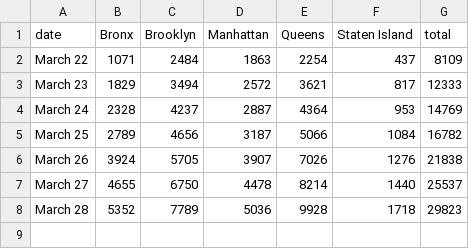
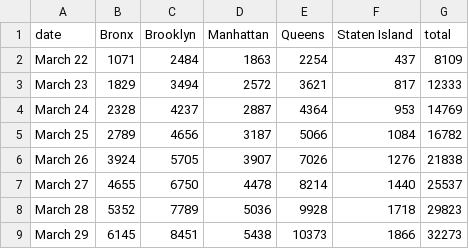
Before and after one commit to LilySu/Covid-19nyc, a CSV file: df_nyc/nyc_borough.csv, drawn as a sheet.

```diff
--- a/df_nyc/nyc_borough.csv
+++ b/df_nyc/nyc_borough.csv
@@ -8 +8,2 @@ March 27,4655,6750,4478,8214,1440,25537
 March 28,5352,7789,5036,9928,1718,29823
+March 29,6145,8451,5438,10373,1866,32273
```
Also changed, not shown: df_ny/percentage_change_County.csv, df_nyc/daily_num_cases_nyc.csv, 2 other files.
